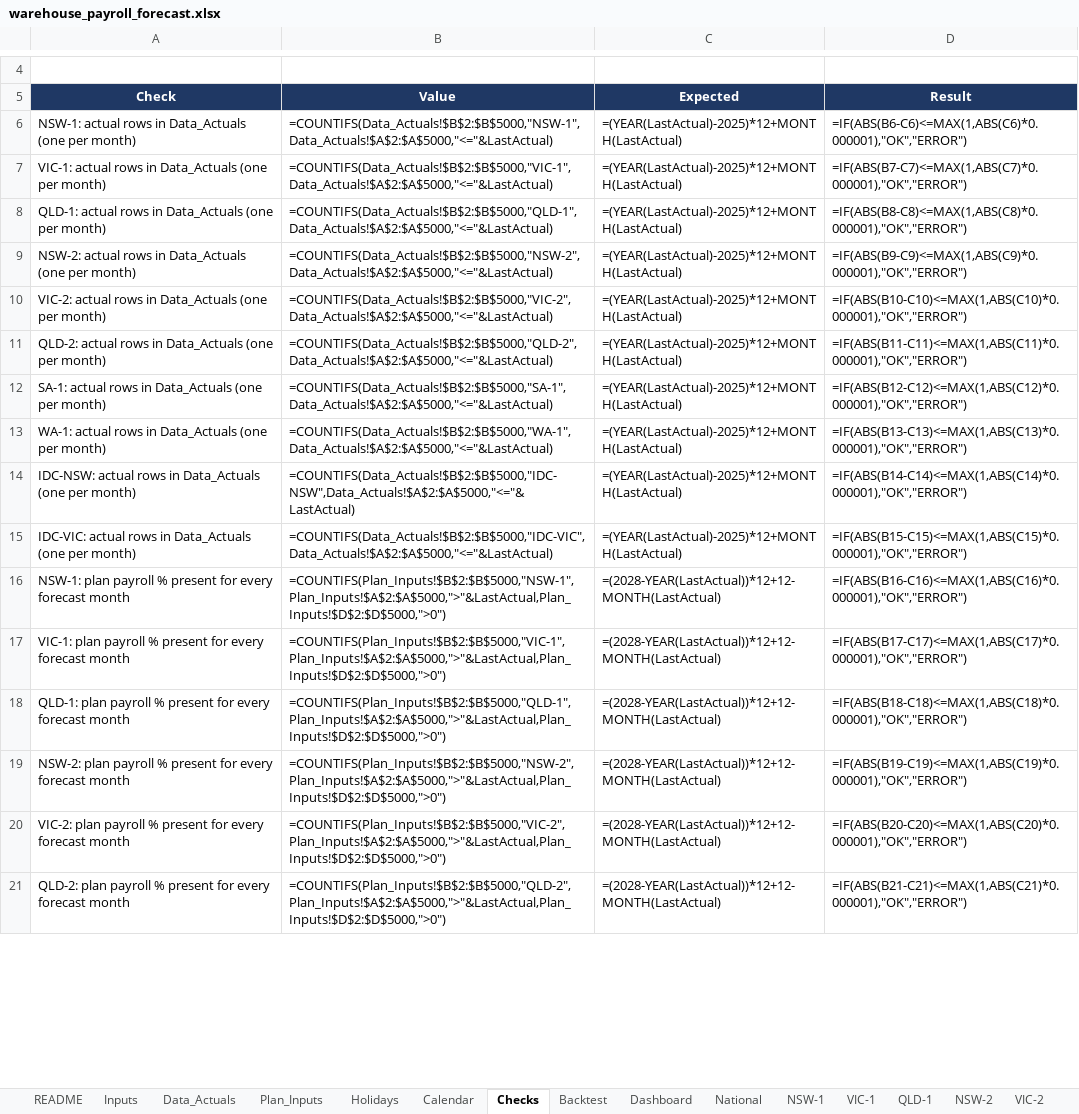
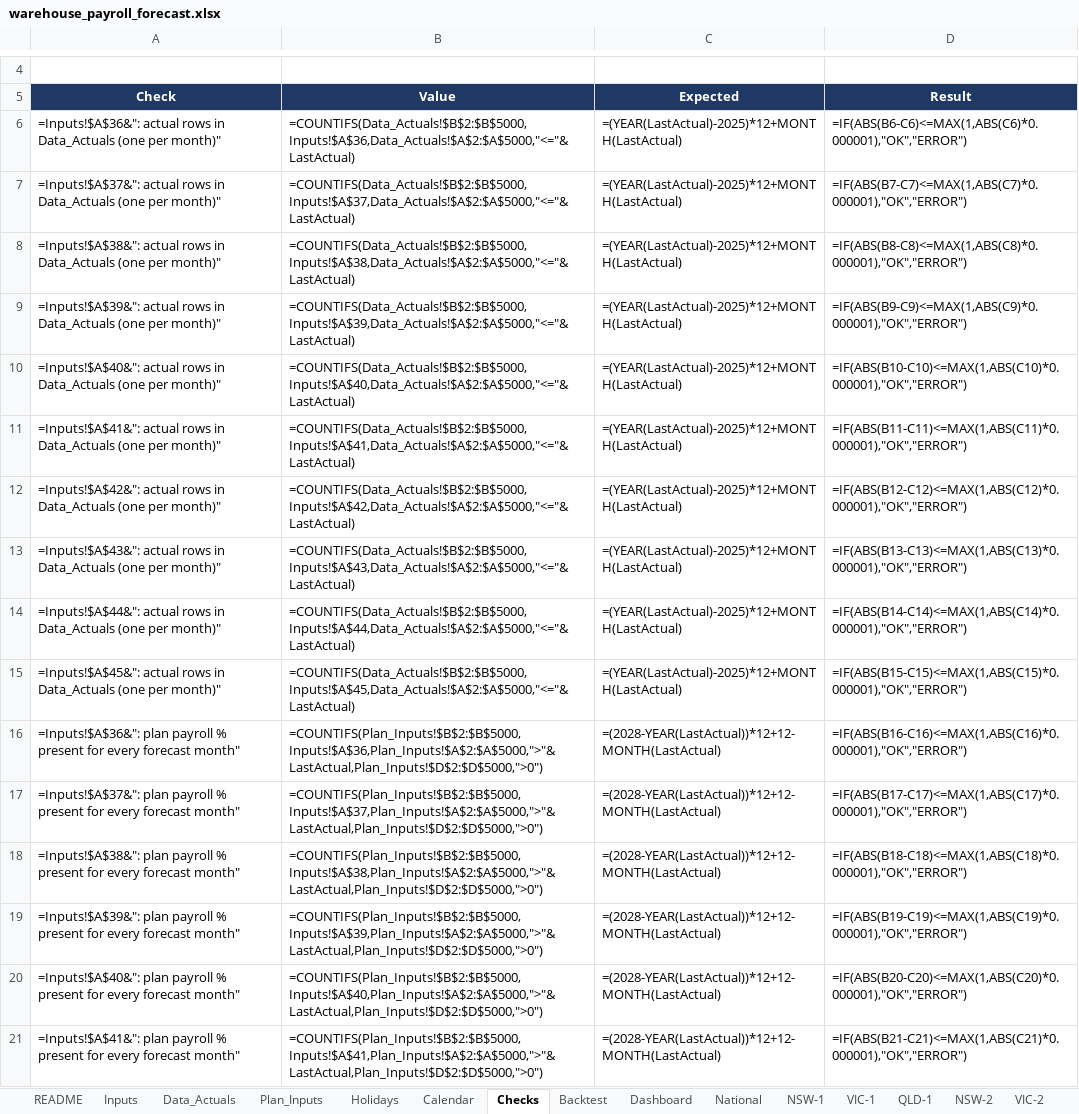
Before and after one commit to zed6991/warehouse-payroll-forecast, an Excel workbook: warehouse_payroll_forecast.xlsx, sheet Checks, drawn as a sheet; only a part is shown, gaps mark what is left out; values as stored, in another font and other column widths than the file's, no borders; formulas without a stored value are shown as written; conditional formats not drawn; the diff covers the shown part only; the diff names each change by its address in the sheet, - before the commit and + after, or states it on an @@ line.

```diff
--- a/warehouse_payroll_forecast.xlsx (sheet Checks)
+++ b/warehouse_payroll_forecast.xlsx (sheet Checks)
-A6: NSW-1: actual rows in Data_Actuals (one per month)
+A6: =Inputs!$A$36&": actual rows in Data_Actuals (one per month)"
-B6: =COUNTIFS(Data_Actuals!$B$2:$B$5000,"NSW-1",Data_Actuals!$A$2:$A$5000,"<="&LastActual)
+B6: =COUNTIFS(Data_Actuals!$B$2:$B$5000,Inputs!$A$36,Data_Actuals!$A$2:$A$5000,"<="&LastActual)
-A7: VIC-1: actual rows in Data_Actuals (one per month)
+A7: =Inputs!$A$37&": actual rows in Data_Actuals (one per month)"
-B7: =COUNTIFS(Data_Actuals!$B$2:$B$5000,"VIC-1",Data_Actuals!$A$2:$A$5000,"<="&LastActual)
+B7: =COUNTIFS(Data_Actuals!$B$2:$B$5000,Inputs!$A$37,Data_Actuals!$A$2:$A$5000,"<="&LastActual)
-A8: QLD-1: actual rows in Data_Actuals (one per month)
+A8: =Inputs!$A$38&": actual rows in Data_Actuals (one per month)"
-B8: =COUNTIFS(Data_Actuals!$B$2:$B$5000,"QLD-1",Data_Actuals!$A$2:$A$5000,"<="&LastActual)
+B8: =COUNTIFS(Data_Actuals!$B$2:$B$5000,Inputs!$A$38,Data_Actuals!$A$2:$A$5000,"<="&LastActual)
-A9: NSW-2: actual rows in Data_Actuals (one per month)
+A9: =Inputs!$A$39&": actual rows in Data_Actuals (one per month)"
-B9: =COUNTIFS(Data_Actuals!$B$2:$B$5000,"NSW-2",Data_Actuals!$A$2:$A$5000,"<="&LastActual)
+B9: =COUNTIFS(Data_Actuals!$B$2:$B$5000,Inputs!$A$39,Data_Actuals!$A$2:$A$5000,"<="&LastActual)
-A10: VIC-2: actual rows in Data_Actuals (one per month)
+A10: =Inputs!$A$40&": actual rows in Data_Actuals (one per month)"
-B10: =COUNTIFS(Data_Actuals!$B$2:$B$5000,"VIC-2",Data_Actuals!$A$2:$A$5000,"<="&LastActual)
+B10: =COUNTIFS(Data_Actuals!$B$2:$B$5000,Inputs!$A$40,Data_Actuals!$A$2:$A$5000,"<="&LastActual)
-A11: QLD-2: actual rows in Data_Actuals (one per month)
+A11: =Inputs!$A$41&": actual rows in Data_Actuals (one per month)"
-B11: =COUNTIFS(Data_Actuals!$B$2:$B$5000,"QLD-2",Data_Actuals!$A$2:$A$5000,"<="&LastActual)
+B11: =COUNTIFS(Data_Actuals!$B$2:$B$5000,Inputs!$A$41,Data_Actuals!$A$2:$A$5000,"<="&LastActual)
-A12: SA-1: actual rows in Data_Actuals (one per month)
+A12: =Inputs!$A$42&": actual rows in Data_Actuals (one per month)"
-B12: =COUNTIFS(Data_Actuals!$B$2:$B$5000,"SA-1",Data_Actuals!$A$2:$A$5000,"<="&LastActual)
+B12: =COUNTIFS(Data_Actuals!$B$2:$B$5000,Inputs!$A$42,Data_Actuals!$A$2:$A$5000,"<="&LastActual)
-A13: WA-1: actual rows in Data_Actuals (one per month)
+A13: =Inputs!$A$43&": actual rows in Data_Actuals (one per month)"
-B13: =COUNTIFS(Data_Actuals!$B$2:$B$5000,"WA-1",Data_Actuals!$A$2:$A$5000,"<="&LastActual)
+B13: =COUNTIFS(Data_Actuals!$B$2:$B$5000,Inputs!$A$43,Data_Actuals!$A$2:$A$5000,"<="&LastActual)
-A14: IDC-NSW: actual rows in Data_Actuals (one per month)
+A14: =Inputs!$A$44&": actual rows in Data_Actuals (one per month)"
-B14: =COUNTIFS(Data_Actuals!$B$2:$B$5000,"IDC-NSW",Data_Actuals!$A$2:$A$5000,"<="&LastActual)
+B14: =COUNTIFS(Data_Actuals!$B$2:$B$5000,Inputs!$A$44,Data_Actuals!$A$2:$A$5000,"<="&LastActual)
-A15: IDC-VIC: actual rows in Data_Actuals (one per month)
+A15: =Inputs!$A$45&": actual rows in Data_Actuals (one per month)"
-B15: =COUNTIFS(Data_Actuals!$B$2:$B$5000,"IDC-VIC",Data_Actuals!$A$2:$A$5000,"<="&LastActual)
+B15: =COUNTIFS(Data_Actuals!$B$2:$B$5000,Inputs!$A$45,Data_Actuals!$A$2:$A$5000,"<="&LastActual)
-A16: NSW-1: plan payroll % present for every forecast month
+A16: =Inputs!$A$36&": plan payroll % present for every forecast month"
-B16: =COUNTIFS(Plan_Inputs!$B$2:$B$5000,"NSW-1",Plan_Inputs!$A$2:$A$5000,">"&LastActual,Plan_Inputs!$D$2:$D$5000,">0")
+B16: =COUNTIFS(Plan_Inputs!$B$2:$B$5000,Inputs!$A$36,Plan_Inputs!$A$2:$A$5000,">"&LastActual,Plan_Inputs!$D$2:$D$5000,">0")
-A17: VIC-1: plan payroll % present for every forecast month
+A17: =Inputs!$A$37&": plan payroll % present for every forecast month"
-B17: =COUNTIFS(Plan_Inputs!$B$2:$B$5000,"VIC-1",Plan_Inputs!$A$2:$A$5000,">"&LastActual,Plan_Inputs!$D$2:$D$5000,">0")
+B17: =COUNTIFS(Plan_Inputs!$B$2:$B$5000,Inputs!$A$37,Plan_Inputs!$A$2:$A$5000,">"&LastActual,Plan_Inputs!$D$2:$D$5000,">0")
-A18: QLD-1: plan payroll % present for every forecast month
+A18: =Inputs!$A$38&": plan payroll % present for every forecast month"
-B18: =COUNTIFS(Plan_Inputs!$B$2:$B$5000,"QLD-1",Plan_Inputs!$A$2:$A$5000,">"&LastActual,Plan_Inputs!$D$2:$D$5000,">0")
+B18: =COUNTIFS(Plan_Inputs!$B$2:$B$5000,Inputs!$A$38,Plan_Inputs!$A$2:$A$5000,">"&LastActual,Plan_Inputs!$D$2:$D$5000,">0")
-A19: NSW-2: plan payroll % present for every forecast month
+A19: =Inputs!$A$39&": plan payroll % present for every forecast month"
-B19: =COUNTIFS(Plan_Inputs!$B$2:$B$5000,"NSW-2",Plan_Inputs!$A$2:$A$5000,">"&LastActual,Plan_Inputs!$D$2:$D$5000,">0")
+B19: =COUNTIFS(Plan_Inputs!$B$2:$B$5000,Inputs!$A$39,Plan_Inputs!$A$2:$A$5000,">"&LastActual,Plan_Inputs!$D$2:$D$5000,">0")
-A20: VIC-2: plan payroll % present for every forecast month
+A20: =Inputs!$A$40&": plan payroll % present for every forecast month"
-B20: =COUNTIFS(Plan_Inputs!$B$2:$B$5000,"VIC-2",Plan_Inputs!$A$2:$A$5000,">"&LastActual,Plan_Inputs!$D$2:$D$5000,">0")
+B20: =COUNTIFS(Plan_Inputs!$B$2:$B$5000,Inputs!$A$40,Plan_Inputs!$A$2:$A$5000,">"&LastActual,Plan_Inputs!$D$2:$D$5000,">0")
-A21: QLD-2: plan payroll % present for every forecast month
+A21: =Inputs!$A$41&": plan payroll % present for every forecast month"
-B21: =COUNTIFS(Plan_Inputs!$B$2:$B$5000,"QLD-2",Plan_Inputs!$A$2:$A$5000,">"&LastActual,Plan_Inputs!$D$2:$D$5000,">0")
+B21: =COUNTIFS(Plan_Inputs!$B$2:$B$5000,Inputs!$A$41,Plan_Inputs!$A$2:$A$5000,">"&LastActual,Plan_Inputs!$D$2:$D$5000,">0")
```
Also changed, not shown: 18 edited cells elsewhere in this sheet, sheet Plan_Inputs, sheet Data_Actuals, sheet National, sheet Inputs, sheet Dashboard, sheet README, 10 more sheets, 2 other files.
